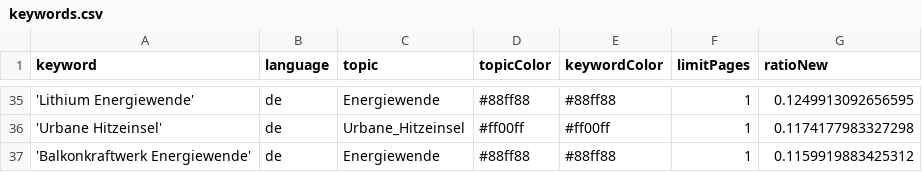
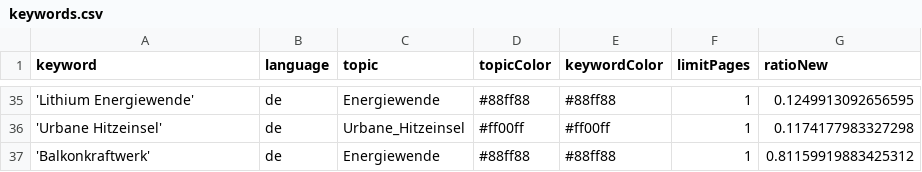
Before and after one commit to daschu83-news/energyIsComing, a CSV file: keywords.csv, drawn as a sheet; only a part is shown, gaps mark what is left out.

Commit message:
Update keyword entry for Balkonkraftwerk

```diff
--- a/keywords.csv
+++ b/keywords.csv
@@ -36,2 +36,2 @@ keyword,language,topic,topicColor,keywordColor,limitPages,ratioNew
 'Urbane Hitzeinsel',de,Urbane_Hitzeinsel,#ff00ff,#ff00ff,1,0.1174177983327298
-'Balkonkraftwerk Energiewende',de,Energiewende,#88ff88,#88ff88,1,0.1159919883425312
+'Balkonkraftwerk',de,Energiewende,#88ff88,#88ff88,1,0.81159919883425312
```
